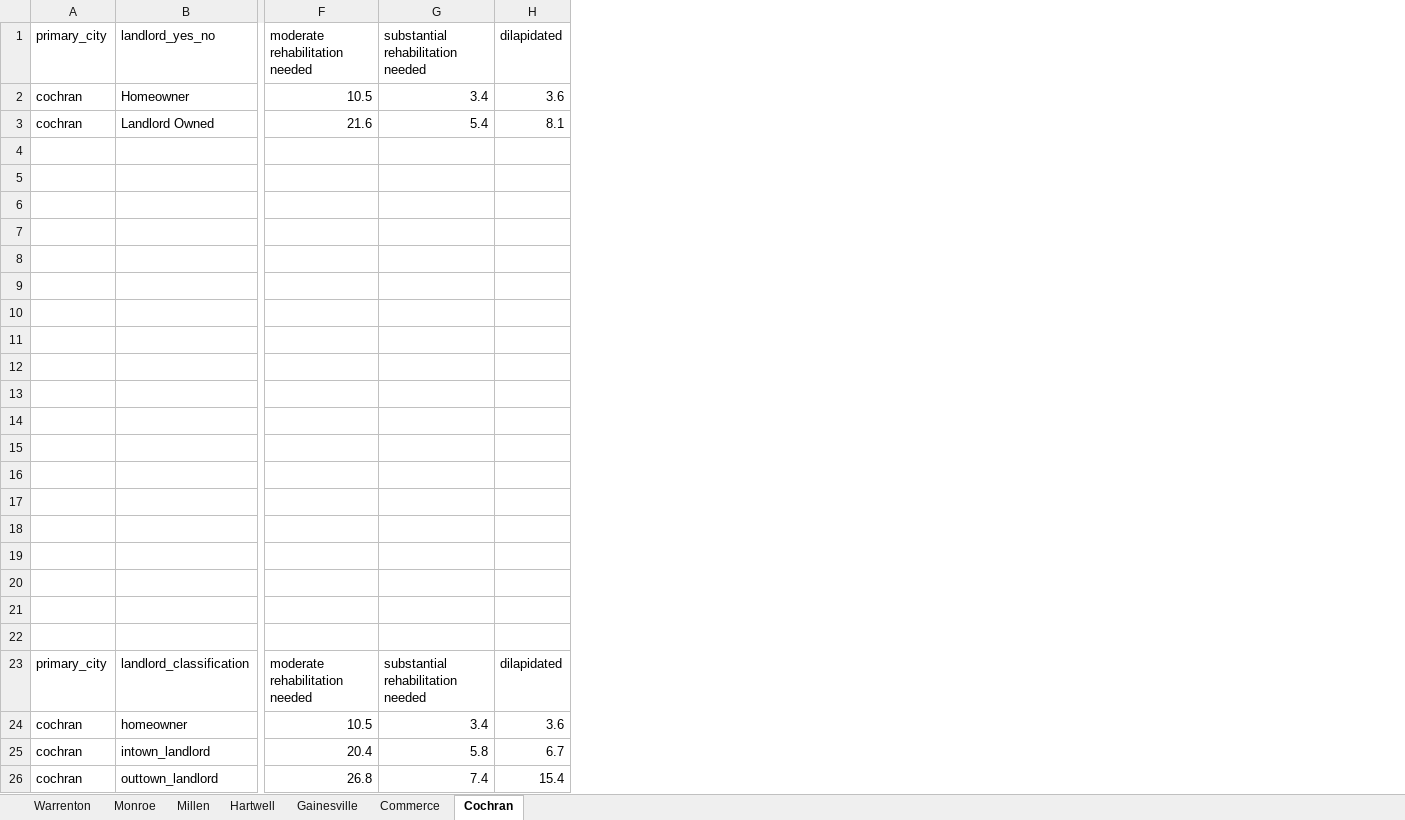
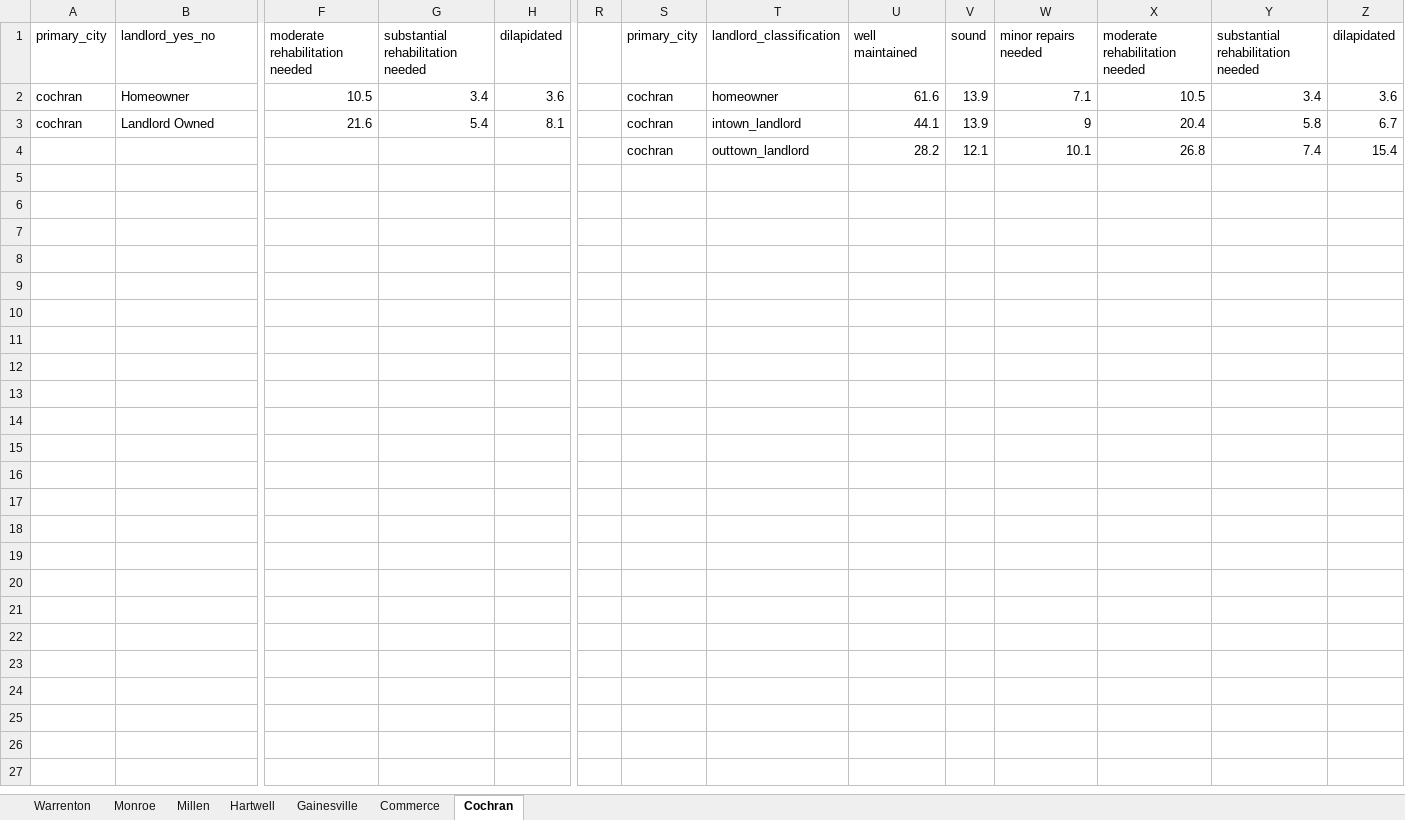
Before and after one commit to chasepolak/CURO-GICH-, an Excel workbook: Tables for data for each city/Tables for Each City.xlsx, sheet Cochran, drawn as a sheet; only a part is shown, gaps mark what is left out; values as stored, in another font and other column widths than the file's, no borders; charts and pictures not drawn; removed rows and columns are numbered as before the commit, all else as after; rows hold the shown columns only; the diff names each change by its address in the sheet, - before the commit and + after, or states it on an @@ line.

```diff
--- a/Tables for data for each city/Tables for Each City.xlsx (sheet Cochran)
+++ b/Tables for data for each city/Tables for Each City.xlsx (sheet Cochran)
+column R, empty
+column S, rows 1-4: primary_city | cochran | cochran | cochran
+column T, rows 1-4: landlord_classification | homeowner | intown_landlord | outtown_landlord
+column U, rows 1-4: well maintained | 61.6 | 44.1 | 28.2
+column V, rows 1-4: sound | 13.9 | 13.9 | 12.1
+column W, rows 1-4: minor repairs needed | 7.1 | 9 | 10.1
+column X, rows 1-4: moderate rehabilitation needed | 10.5 | 20.4 | 26.8
+column Y, rows 1-4: substantial rehabilitation needed | 3.4 | 5.8 | 7.4
+column Z, rows 1-4: dilapidated | 3.6 | 6.7 | 15.4
-row 6: (empty)
-row 7: (empty)
-row 8: (empty)
-row 9: (empty)
-row 10: (empty)
-row 11: (empty)
-row 12: (empty)
-row 13: (empty)
-row 14: (empty)
-row 15: (empty)
-row 16: (empty)
-row 17: (empty)
-row 18: (empty)
-row 19: (empty)
-row 20: (empty)
-row 21: (empty)
-row 22: (empty)
-row 23: primary_city | landlord_classification | moderate rehabilitation needed | substantial rehabilitation needed | dilapidated
-row 24: cochran | homeowner | 10.5 | 3.4 | 3.6
-row 25: cochran | intown_landlord | 20.4 | 5.8 | 6.7
-row 26: cochran | outtown_landlord | 26.8 | 7.4 | 15.4
```
Also changed, not shown: sheet Commerce, sheet Warrenton, sheet Millen, sheet Monroe, sheet Gainesville, sheet Hartwell, charts or pictures.
